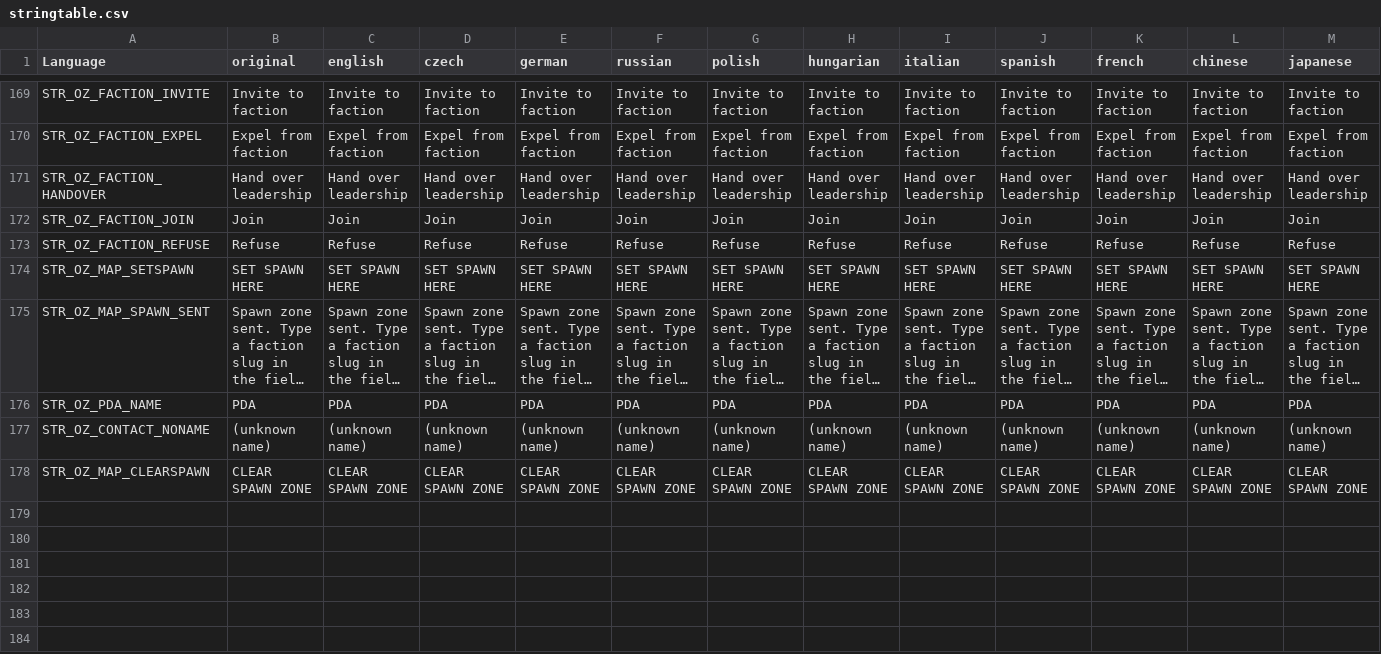
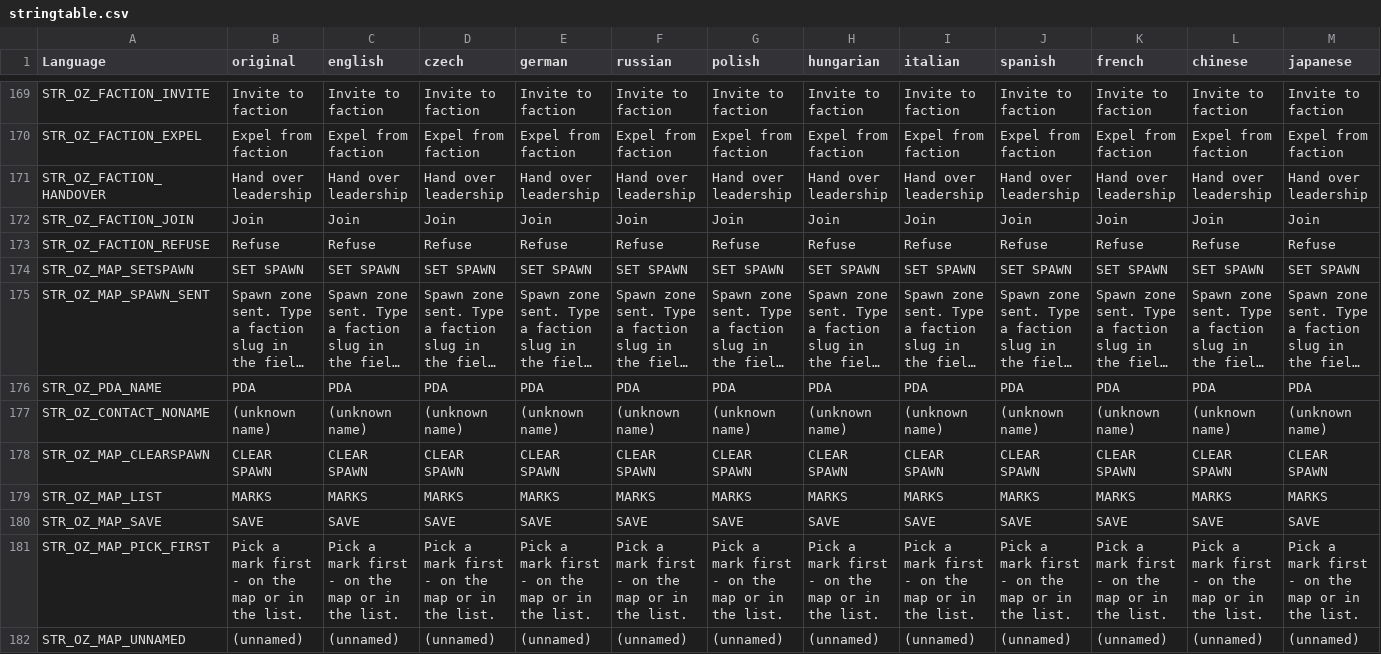
Before and after one commit to covalschi/openzone-pda, a CSV file: OpenZone_PDA/stringtable.csv, drawn as a sheet; only a part is shown, gaps mark what is left out; long unchanged cells end in …; rows hold the shown columns only; the diff covers the shown part only; the diff names each change by its address in the sheet, - before the commit and + after, or states it on an @@ line.

```diff
--- a/OpenZone_PDA/stringtable.csv
+++ b/OpenZone_PDA/stringtable.csv
-B174 (original): SET SPAWN HERE
+B174 (original): SET SPAWN
-C174 (english): SET SPAWN HERE
+C174 (english): SET SPAWN
-D174 (czech): SET SPAWN HERE
+D174 (czech): SET SPAWN
-E174 (german): SET SPAWN HERE
+E174 (german): SET SPAWN
-F174 (russian): SET SPAWN HERE
+F174 (russian): SET SPAWN
-G174 (polish): SET SPAWN HERE
+G174 (polish): SET SPAWN
-H174 (hungarian): SET SPAWN HERE
+H174 (hungarian): SET SPAWN
-I174 (italian): SET SPAWN HERE
+I174 (italian): SET SPAWN
-J174 (spanish): SET SPAWN HERE
+J174 (spanish): SET SPAWN
-K174 (french): SET SPAWN HERE
+K174 (french): SET SPAWN
-L174 (chinese): SET SPAWN HERE
+L174 (chinese): SET SPAWN
-M174 (japanese): SET SPAWN HERE
+M174 (japanese): SET SPAWN
-B178 (original): CLEAR SPAWN ZONE
+B178 (original): CLEAR SPAWN
-C178 (english): CLEAR SPAWN ZONE
+C178 (english): CLEAR SPAWN
-D178 (czech): CLEAR SPAWN ZONE
+D178 (czech): CLEAR SPAWN
-E178 (german): CLEAR SPAWN ZONE
+E178 (german): CLEAR SPAWN
-F178 (russian): CLEAR SPAWN ZONE
+F178 (russian): CLEAR SPAWN
-G178 (polish): CLEAR SPAWN ZONE
+G178 (polish): CLEAR SPAWN
-H178 (hungarian): CLEAR SPAWN ZONE
+H178 (hungarian): CLEAR SPAWN
-I178 (italian): CLEAR SPAWN ZONE
+I178 (italian): CLEAR SPAWN
-J178 (spanish): CLEAR SPAWN ZONE
+J178 (spanish): CLEAR SPAWN
-K178 (french): CLEAR SPAWN ZONE
+K178 (french): CLEAR SPAWN
-L178 (chinese): CLEAR SPAWN ZONE
+L178 (chinese): CLEAR SPAWN
-M178 (japanese): CLEAR SPAWN ZONE
+M178 (japanese): CLEAR SPAWN
+row 179: STR_OZ_MAP_LIST | MARKS | MARKS | MARKS | MARKS | MARKS | MARKS | MARKS | MARKS | MARKS | MARKS | MARKS | MARKS
+row 180: STR_OZ_MAP_SAVE | SAVE | SAVE | SAVE | SAVE | SAVE | SAVE | SAVE | SAVE | SAVE | SAVE | SAVE | SAVE
+row 181: STR_OZ_MAP_PICK_FIRST | Pick a mark first - on the map or in the list. | Pick a mark first - on the map or in the list. | Pick a mark first - on the map or in the list. | Pick a mark first - on the map or in the list. | Pick a mark first - on the map or in the list. | Pick a mark first - on the map or in the list. | Pick a mark first - on the map or in the list. | Pick a mark first - on the map or in the list. | Pick a mark first - on the map or in the list. | Pick a mark first - on the map or in the list. | Pick a mark first - on the map or in the list. | Pick a mark first - on the map or in the list.
+row 182: STR_OZ_MAP_UNNAMED | (unnamed) | (unnamed) | (unnamed) | (unnamed) | (unnamed) | (unnamed) | (unnamed) | (unnamed) | (unnamed) | (unnamed) | (unnamed) | (unnamed)
```
Also changed, not shown: 5 edited cells elsewhere in this file, 12 other files.
